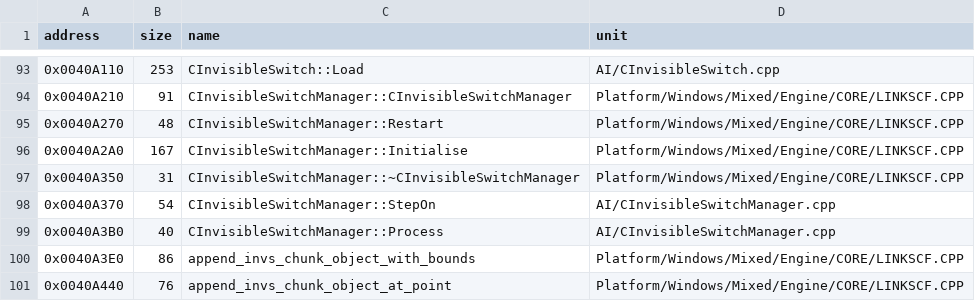
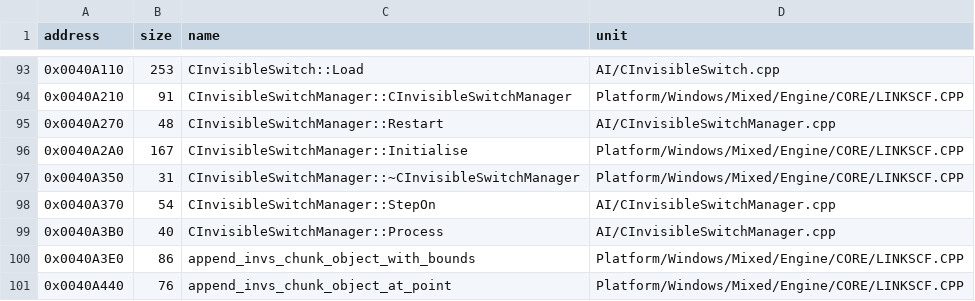
Before and after one commit to vonhoff/lemball-decomp, a CSV file: data/objdiff-functions.csv, drawn as a sheet; only a part is shown, gaps mark what is left out.

```diff
--- a/data/objdiff-functions.csv
+++ b/data/objdiff-functions.csv
@@ -94,3 +94,3 @@ address,size,name,unit
 0x0040A210,91,CInvisibleSwitchManager::CInvisibleSwitchManager,Platform/Windows/Mixed/Engine/CORE/LINKSCF.CPP
-0x0040A270,48,CInvisibleSwitchManager::Restart,Platform/Windows/Mixed/Engine/CORE/LINKSCF.CPP
+0x0040A270,48,CInvisibleSwitchManager::Restart,AI/CInvisibleSwitchManager.cpp
 0x0040A2A0,167,CInvisibleSwitchManager::Initialise,Platform/Windows/Mixed/Engine/CORE/LINKSCF.CPP
```
Also changed, not shown: data/macintosh-symbol-coverage.csv, 5 other files.
